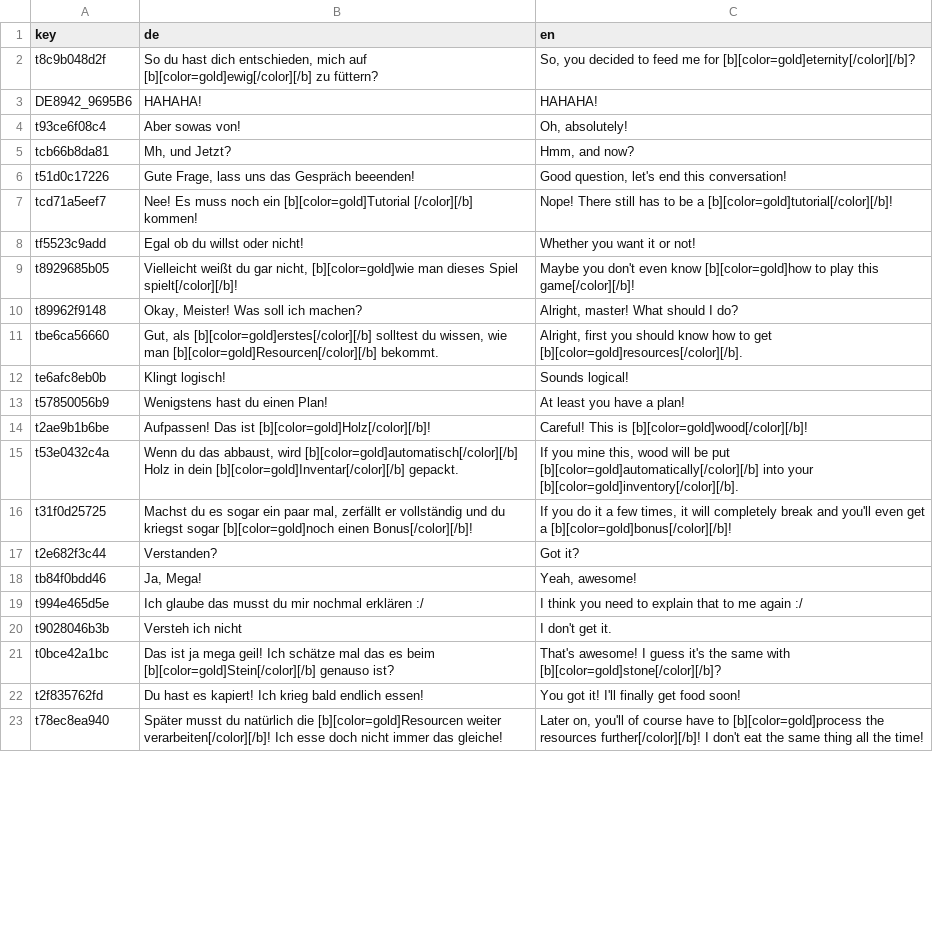
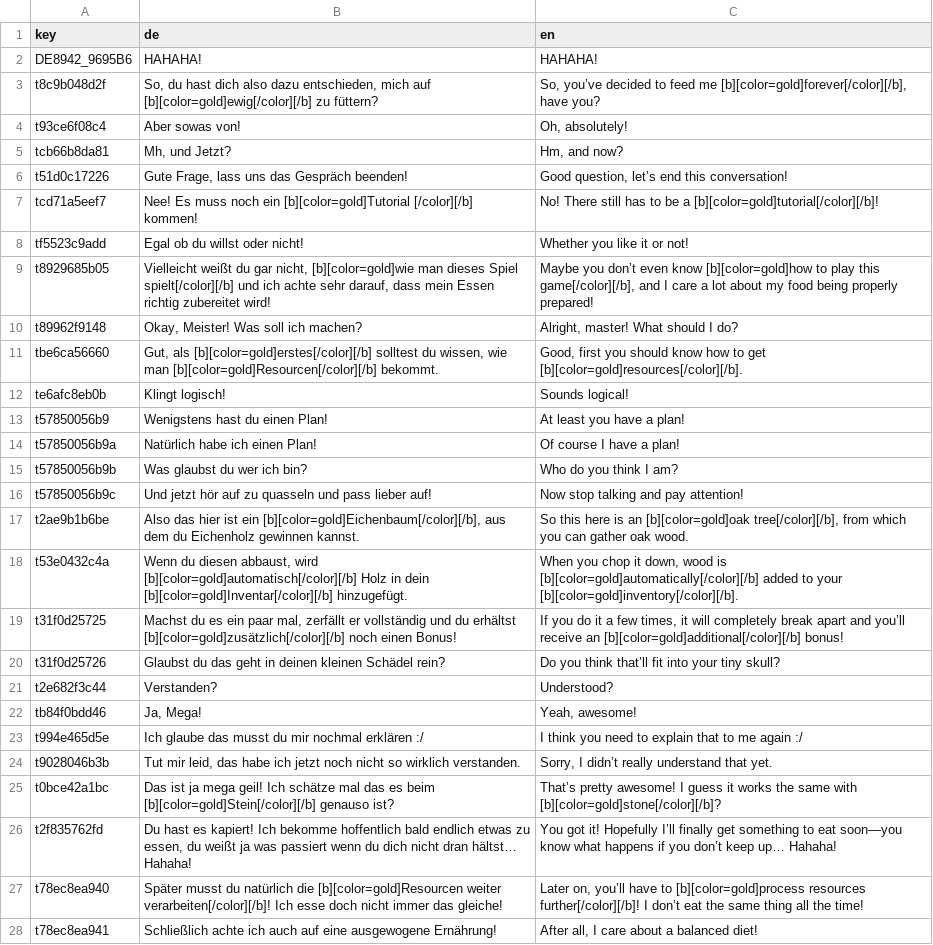
Before and after one commit to LSXAC/Whispering_Island, a CSV file: Whispering Life Data/Sub Systems/Dialogue System/Dialogues/Tutorial/Data/Tutorial_General.csv, drawn as a sheet; only a part is shown; removed rows and columns are numbered as before the commit, all else as after; the diff covers the shown part only; the diff names each change by its address in the sheet, - before the commit and + after, or states it on an @@ line.

```diff
--- a/Whispering Life Data/Sub Systems/Dialogue System/Dialogues/Tutorial/Data/Tutorial_General.csv
+++ b/Whispering Life Data/Sub Systems/Dialogue System/Dialogues/Tutorial/Data/Tutorial_General.csv
-row 2: t8c9b048d2f | So du hast dich entschieden, mich auf [b][color=gold]ewig[/color][/b] zu füttern? | So, you decided to feed me for [b][color=gold]eternity[/color][/b]?
+row 3: t8c9b048d2f | So, du hast dich also dazu entschieden, mich auf [b][color=gold]ewig[/color][/b] zu füttern? | So, you’ve decided to feed me [b][color=gold]forever[/color][/b], have you?
-C5 (en): Hmm, and now?
+C5 (en): Hm, and now?
-B6 (de): Gute Frage, lass uns das Gespräch beeenden!
+B6 (de): Gute Frage, lass uns das Gespräch beenden!
-C6 (en): Good question, let's end this conversation!
+C6 (en): Good question, let’s end this conversation!
-C7 (en): Nope! There still…
+C7 (en): No! There still…
-C8 (en): Whether you want it or not!
+C8 (en): Whether you like it or not!
-B9 (de): …dieses Spiel spielt[/color][/b]!
+B9 (de): …dieses Spiel spielt[/color][/b] und ich achte sehr darauf, dass mein Essen richtig zubereitet wird!
-C9 (en): Maybe you don't even know [b][color=gold]how to play this game[/color][/b]!
+C9 (en): Maybe you don’t even know [b][color=gold]how to play this game[/color][/b], and I care a lot about my food being properly prepared!
-C11 (en): Alright, first you…
+C11 (en): Good, first you…
+row 14: t57850056b9a | Natürlich habe ich einen Plan! | Of course I have a plan!
+row 15: t57850056b9b | Was glaubst du wer ich bin? | Who do you think I am?
+row 16: t57850056b9c | Und jetzt hör auf zu quasseln und pass lieber auf! | Now stop talking and pay attention!
-B17 (de): Aufpassen! Das ist [b][color=gold]Holz[/color][/b]!
+B17 (de): Also das hier ist ein [b][color=gold]Eichenbaum[/color][/b], aus dem du Eichenholz gewinnen kannst.
-C17 (en): Careful! This is [b][color=gold]wood[/color][/b]!
+C17 (en): So this here is an [b][color=gold]oak tree[/color][/b], from which you can gather oak wood.
-B18 (de): Wenn du das abbaust, wird [b][color=gold]automatisch[/color][/b] Holz in dein [b][color=gold]Inventar[/color][/b] gepackt.
+B18 (de): Wenn du diesen abbaust, wird [b][color=gold]automatisch[/color][/b] Holz in dein [b][color=gold]Inventar[/color][/b] hinzugefügt.
-C18 (en): If you mine this, wood will be put [b][color=gold]automatically[/color][/b] into your [b][color=gold]inventory[/color][/b].
+C18 (en): When you chop it down, wood is [b][color=gold]automatically[/color][/b] added to your [b][color=gold]inventory[/color][/b].
-B19 (de): …du es sogar ein paar mal, zerfällt er vollständig und du kriegst sogar [b][color=gold]noch einen Bonus[/color][/b]!
+B19 (de): …du es ein paar mal, zerfällt er vollständig und du erhältst [b][color=gold]zusätzlich[/color][/b] noch einen Bonus!
-C19 (en): …completely break and you'll even get a [b][color=gold]bonus[/color][/b]!
+C19 (en): …completely break apart and you’ll receive an [b][color=gold]additional[/color][/b] bonus!
+row 20: t31f0d25726 | Glaubst du das geht in deinen kleinen Schädel rein? | Do you think that’ll fit into your tiny skull?
-C21 (en): Got it?
+C21 (en): Understood?
-B24 (de): Versteh ich nicht
+B24 (de): Tut mir leid, das habe ich jetzt noch nicht so wirklich verstanden.
-C24 (en): I don't get it.
+C24 (en): Sorry, I didn’t really understand that yet.
-C25 (en): That's awesome! I guess it's the same…
+C25 (en): That’s pretty awesome! I guess it works the same…
-B26 (de): …kapiert! Ich krieg bald endlich essen!
+B26 (de): …kapiert! Ich bekomme hoffentlich bald endlich etwas zu essen, du weißt ja was passiert wenn du dich nicht dran hältst… Hahaha!
-C26 (en): …got it! I'll finally get food soon!
+C26 (en): …got it! Hopefully I’ll finally get something to eat soon—you know what happens if you don’t keep up… Hahaha!
-C27 (en): Later on, you'll of course have to [b][color=gold]process the resources further[/color][/b]! I don't eat the…
+C27 (en): Later on, you’ll have to [b][color=gold]process resources further[/color][/b]! I don’t eat the…
+row 28: t78ec8ea941 | Schließlich achte ich auch auf eine ausgewogene Ernährung! | After all, I care about a balanced diet!
```
Also changed, not shown: 3 added rows and 26 edited cells elsewhere in this file, 6 other files.
